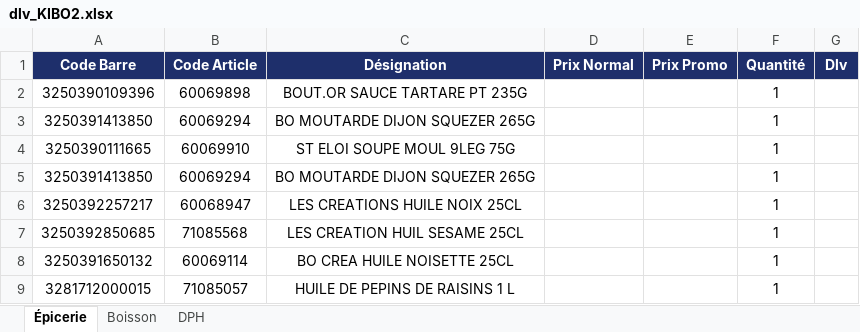
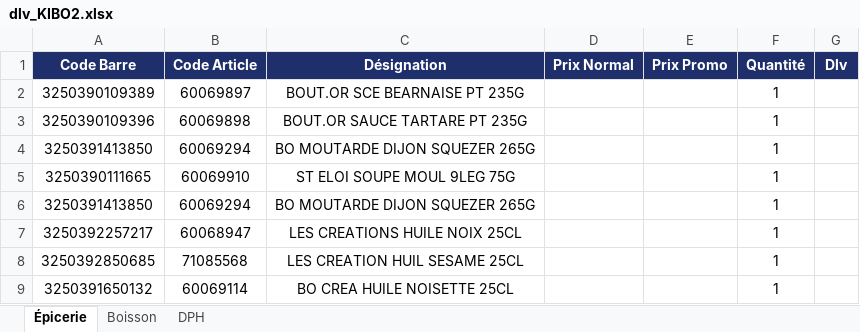
Before and after one commit to hasiniainahasina1-art/BOTAKI, an Excel workbook: dlv_KIBO2.xlsx, sheet Épicerie, drawn as a sheet; only a part is shown; the shorter side is filled out with more unchanged rows; values as stored, in another font and other column widths than the file's, no borders; the diff names each change by its address in the sheet, - before the commit and + after, or states it on an @@ line.

Commit message:
Ajout dlv KIBO2/Épicerie – BOUT.OR SCE BEARNAISE PT 235G

```diff
--- a/dlv_KIBO2.xlsx (sheet Épicerie)
+++ b/dlv_KIBO2.xlsx (sheet Épicerie)
+row 2: 3250390109389 | 60069897 | BOUT.OR SCE BEARNAISE PT 235G |  |  | 1
```
